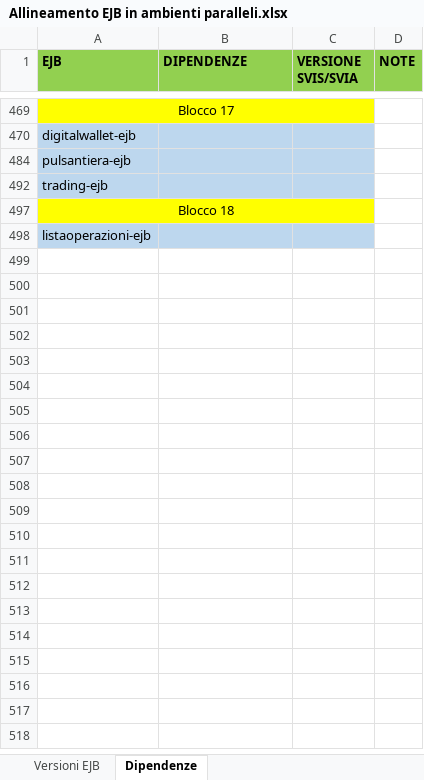
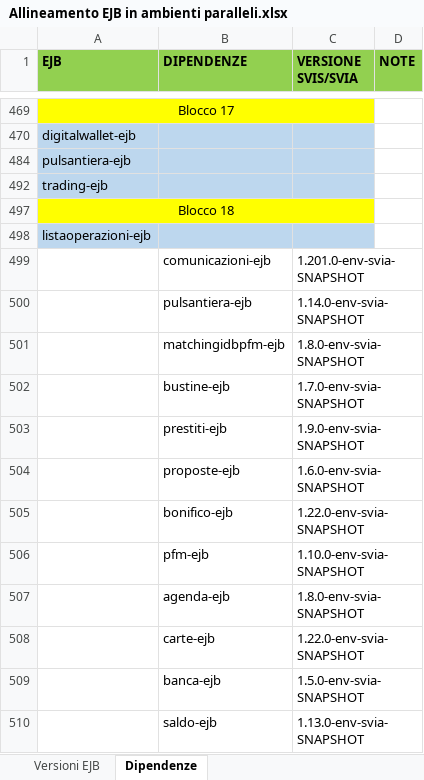
Before and after one commit to EdoardoBaral/SoftwareAllineamenti, an Excel workbook: src/main/resources/excelutils/Allineamento EJB in ambienti paralleli.xlsx, sheet Dipendenze, drawn as a sheet; only a part is shown, gaps mark what is left out; values as stored, in another font and other column widths than the file's, no borders; the diff names each change by its address in the sheet, - before the commit and + after, or states it on an @@ line.

Commit message:
Aggiornamento per allineamento env/svia

```diff
--- a/src/main/resources/excelutils/Allineamento EJB in ambienti paralleli.xlsx (sheet Dipendenze)
+++ b/src/main/resources/excelutils/Allineamento EJB in ambienti paralleli.xlsx (sheet Dipendenze)
+row 499:  | comunicazioni-ejb | 1.201.0-env-svia-SNAPSHOT
+row 500:  | pulsantiera-ejb | 1.14.0-env-svia-SNAPSHOT
+row 501:  | matchingidbpfm-ejb | 1.8.0-env-svia-SNAPSHOT
+row 502:  | bustine-ejb | 1.7.0-env-svia-SNAPSHOT
+row 503:  | prestiti-ejb | 1.9.0-env-svia-SNAPSHOT
+row 504:  | proposte-ejb | 1.6.0-env-svia-SNAPSHOT
+row 505:  | bonifico-ejb | 1.22.0-env-svia-SNAPSHOT
+row 506:  | pfm-ejb | 1.10.0-env-svia-SNAPSHOT
+row 507:  | agenda-ejb | 1.8.0-env-svia-SNAPSHOT
+row 508:  | carte-ejb | 1.22.0-env-svia-SNAPSHOT
+row 509:  | banca-ejb | 1.5.0-env-svia-SNAPSHOT
+row 510:  | saldo-ejb | 1.13.0-env-svia-SNAPSHOT
```
Also changed, not shown: sheet Versioni EJB, hidden cells, 1 other file.
